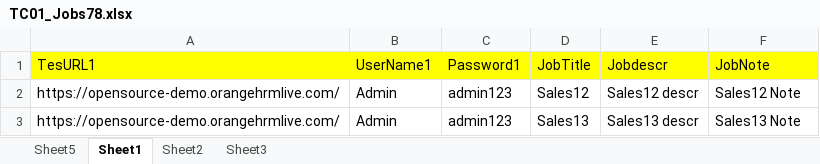
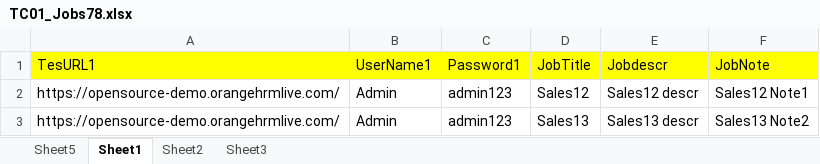
Before and after one commit to pradeepharsha/Dataprovider, an Excel workbook: TC01_Jobs78.xlsx, sheet Sheet1, drawn as a sheet; values as stored, in another font and other column widths than the file's, no borders; the diff names each change by its address in the sheet, - before the commit and + after, or states it on an @@ line.

```diff
--- a/TC01_Jobs78.xlsx (sheet Sheet1)
+++ b/TC01_Jobs78.xlsx (sheet Sheet1)
-F2 (JobNote): Sales12 Note
+F2 (JobNote): Sales12 Note1
-F3 (JobNote): Sales13 Note
+F3 (JobNote): Sales13 Note2
```
Also changed, not shown: 3 other files.
